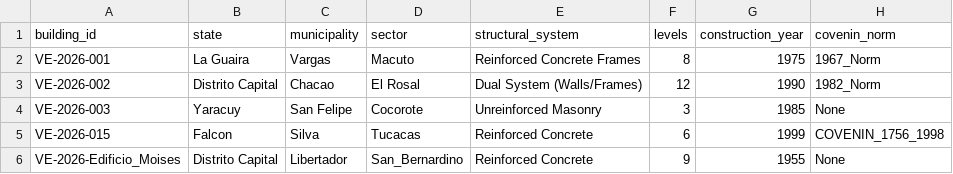
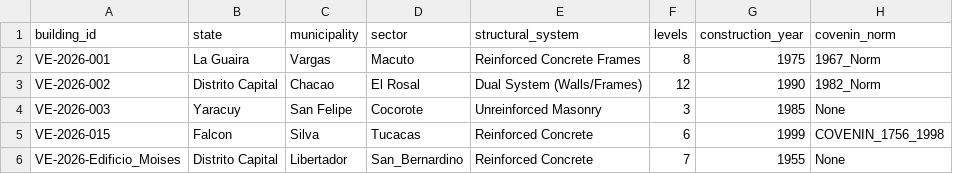
Before and after one commit to GABO9921/StructDamage-CV-Venezuela, a CSV file: dataset/metadata.csv, drawn as a sheet; only a part is shown; the diff names each change by its address in the sheet, - before the commit and + after, or states it on an @@ line.

Commit message:
Update metadata.csv

```diff
--- a/dataset/metadata.csv
+++ b/dataset/metadata.csv
-F6 (levels): 9
+F6 (levels): 7
```
